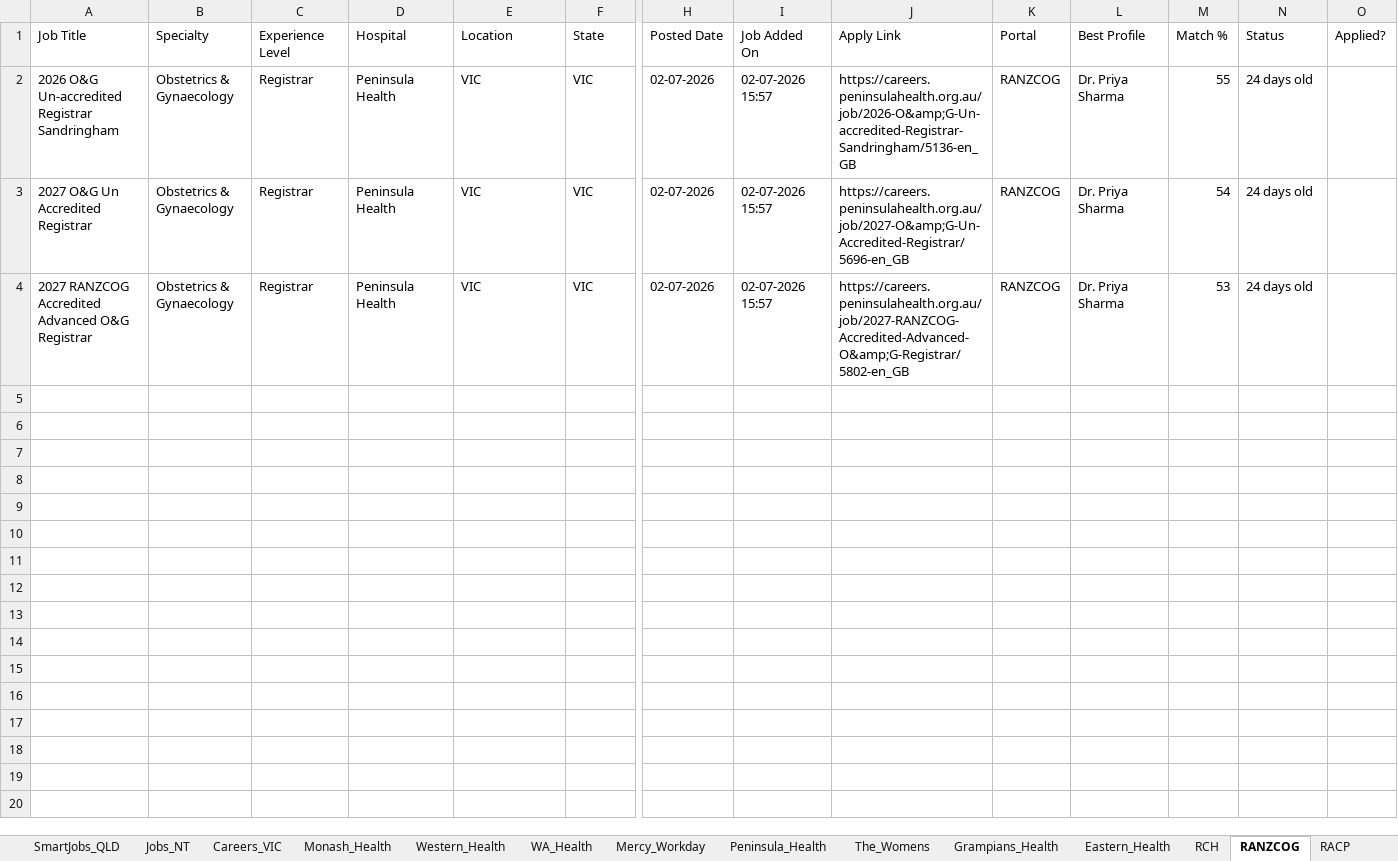
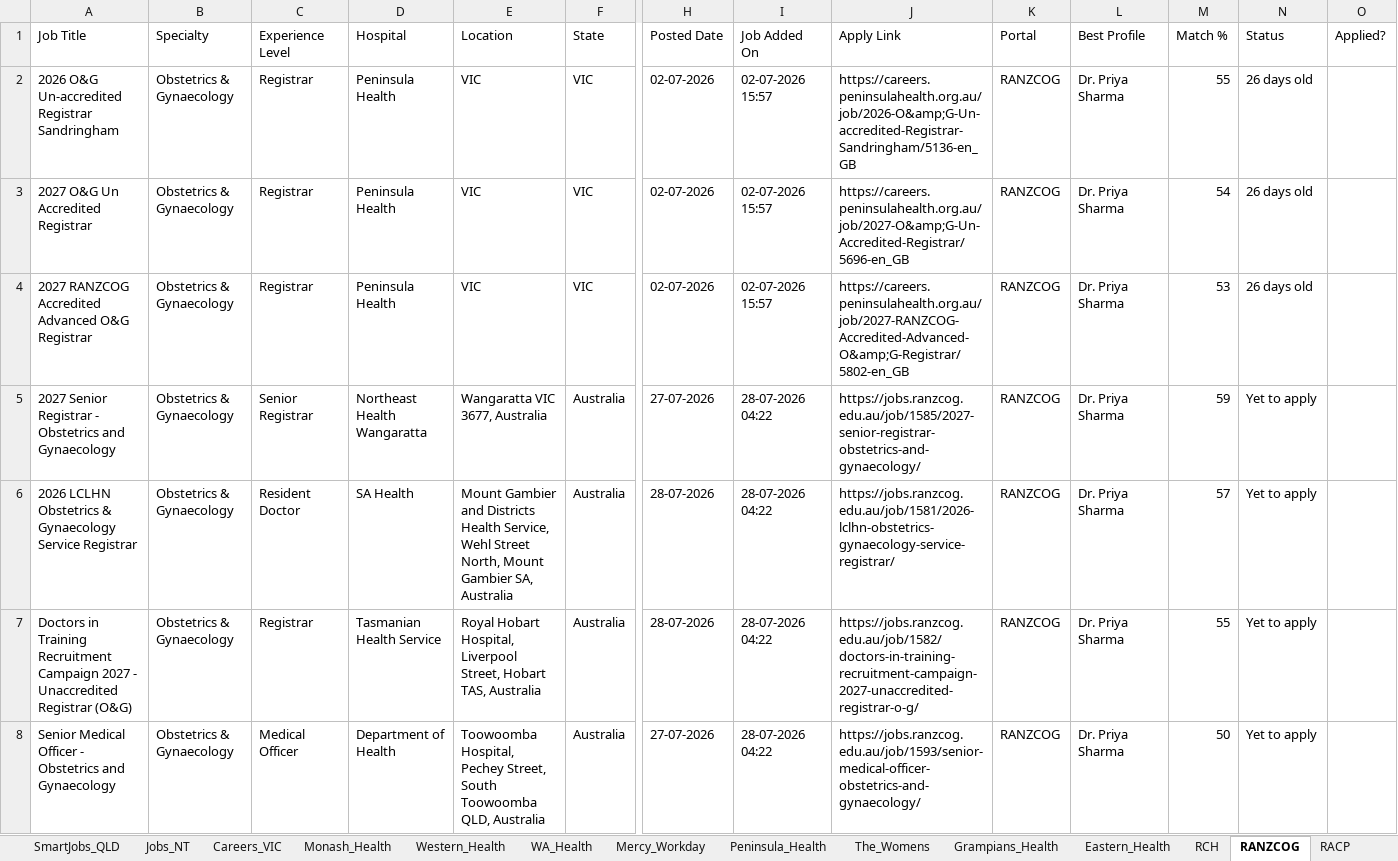
Before and after one commit to umang8954/Doctor-Australia-Job-Collector, an Excel workbook: Job_Tracker.xlsx, sheet RANZCOG, drawn as a sheet; only a part is shown, gaps mark what is left out; values as stored, in another font and other column widths than the file's, no borders; rows hold the shown columns only; the diff covers the shown part only; the diff names each change by its address in the sheet, - before the commit and + after, or states it on an @@ line.

```diff
--- a/Job_Tracker.xlsx (sheet RANZCOG)
+++ b/Job_Tracker.xlsx (sheet RANZCOG)
-N2:N4 (Status): 24 days old
+N2:N4 (Status): 26 days old
+row 5: 2027 Senior Registrar - Obstetrics and Gynaecology | Obstetrics & Gynaecology | Senior Registrar | Northeast Health Wangaratta | Wangaratta VIC 3677, Australia | Australia | 27-07-2026 | 28-07-2026 04:22 | https://jobs.ranzcog.edu.au/job/1585/2027-senior-registrar-obstetrics-and-gynaecology/ | RANZCOG | Dr. Priya Sharma | 59 | Yet to apply
+row 6: 2026 LCLHN Obstetrics & Gynaecology Service Registrar | Obstetrics & Gynaecology | Resident Doctor | SA Health | Mount Gambier and Districts Health Service, Wehl Street North, Mount Gambier SA, Australia | Australia | 28-07-2026 | 28-07-2026 04:22 | https://jobs.ranzcog.edu.au/job/1581/2026-lclhn-obstetrics-gynaecology-service-registrar/ | RANZCOG | Dr. Priya Sharma | 57 | Yet to apply
+row 7: Doctors in Training Recruitment Campaign 2027 - Unaccredited Registrar (O&G) | Obstetrics & Gynaecology | Registrar | Tasmanian Health Service | Royal Hobart Hospital, Liverpool Street, Hobart TAS, Australia | Australia | 28-07-2026 | 28-07-2026 04:22 | https://jobs.ranzcog.edu.au/job/1582/doctors-in-training-recruitment-campaign-2027-unaccredited-registrar-o-g/ | RANZCOG | Dr. Priya Sharma | 55 | Yet to apply
+row 8: Senior Medical Officer - Obstetrics and Gynaecology | Obstetrics & Gynaecology | Medical Officer | Department of Health | Toowoomba Hospital, Pechey Street, South Toowoomba QLD, Australia | Australia | 27-07-2026 | 28-07-2026 04:22 | https://jobs.ranzcog.edu.au/job/1593/senior-medical-officer-obstetrics-and-gynaecology/ | RANZCOG | Dr. Priya Sharma | 50 | Yet to apply
```
Also changed, not shown: 7 added rows elsewhere in this sheet, sheet All_Jobs_Australia, sheet Profile_Matches, sheet PageUp, sheet SmartJobs_QLD, sheet Jobs_NT, sheet Daily_Summary, 14 more sheets, OBGYN_Job_Tracker.xlsx, 10 other files.
